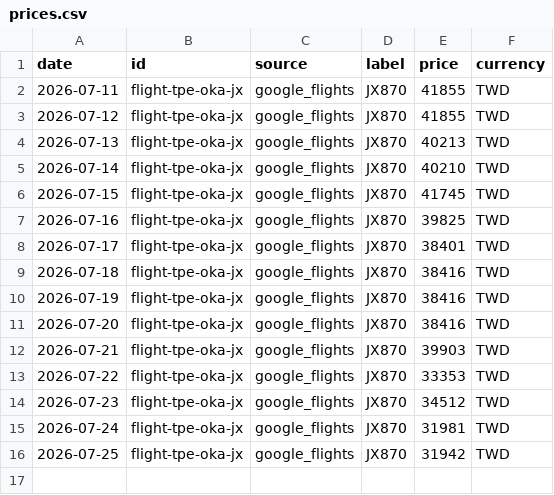
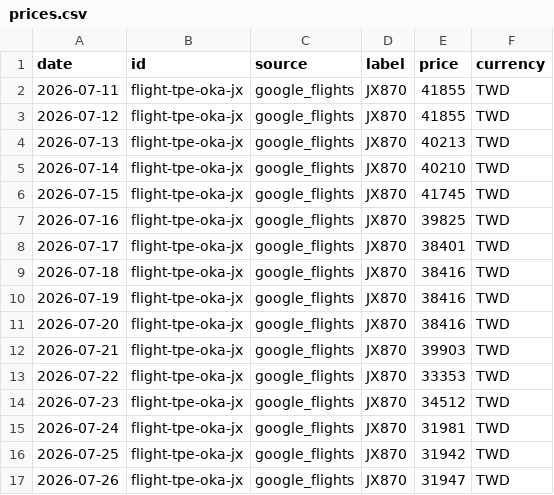
Before and after one commit to adam81921/price-tracker, a CSV file: data/prices.csv, drawn as a sheet; the diff names each change by its address in the sheet, - before the commit and + after, or states it on an @@ line.

```diff
--- a/data/prices.csv
+++ b/data/prices.csv
+row 17: 2026-07-26 | flight-tpe-oka-jx | google_flights | JX870 | 31947 | TWD
```
Also changed, not shown: 1 other file.
